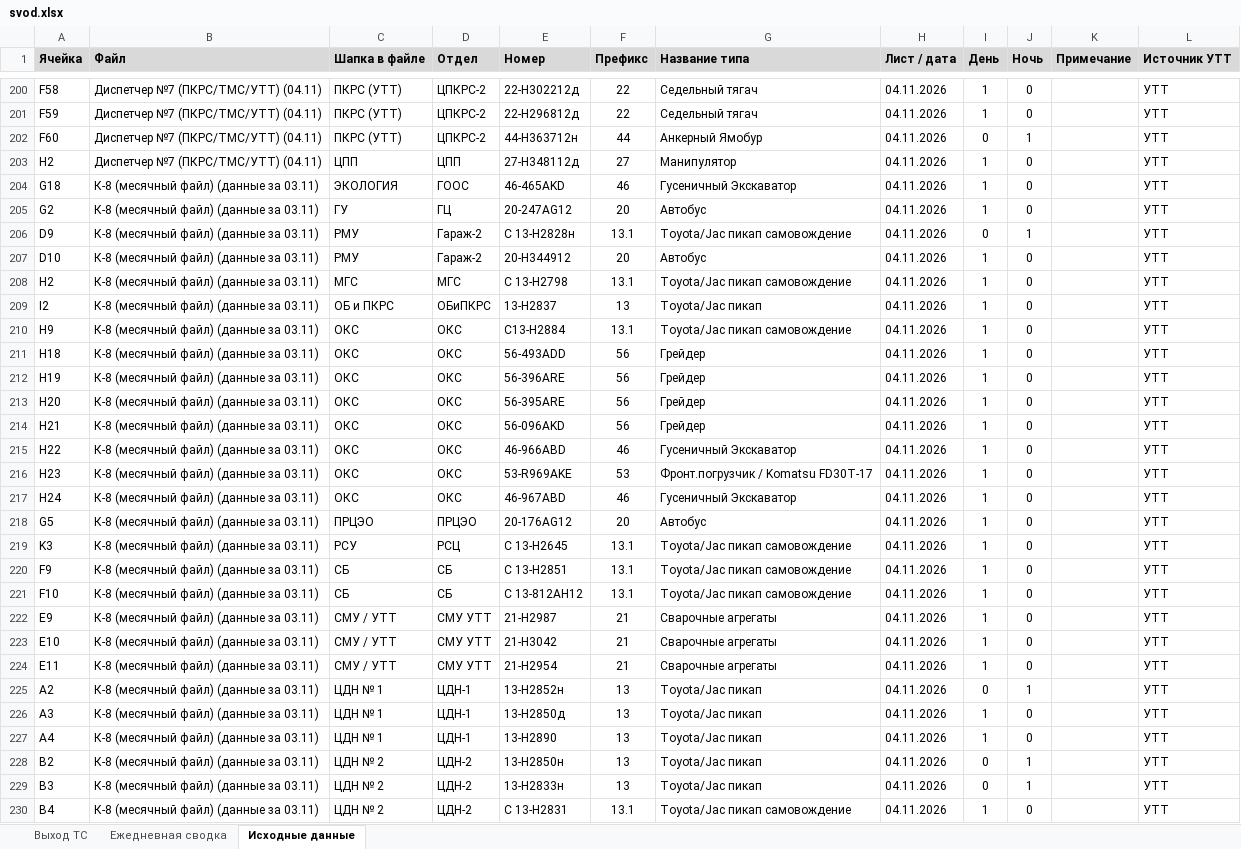
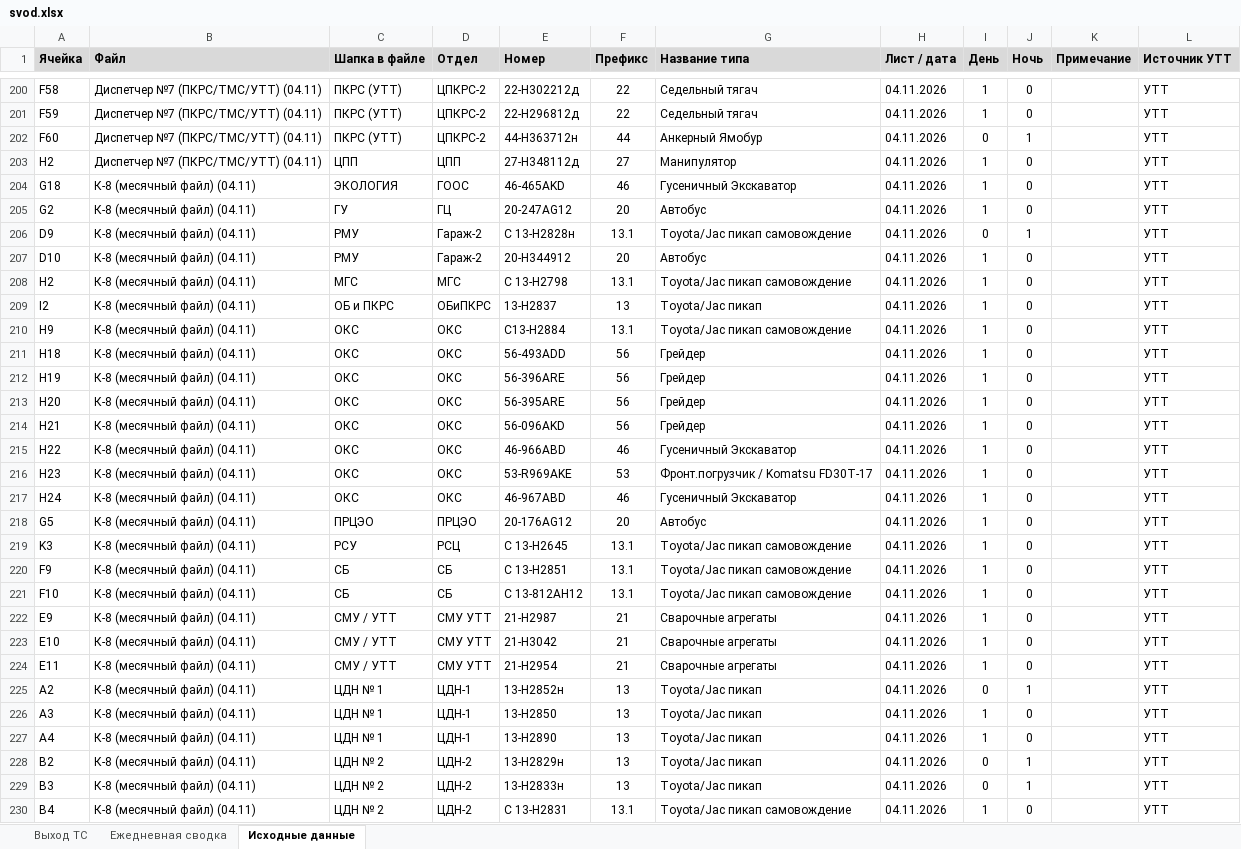
Before and after one commit to aura2889/summary, an Excel workbook: archive/2026-11-04/svod.xlsx, sheet Исходные данные, drawn as a sheet; only a part is shown, gaps mark what is left out; values as stored, in another font and other column widths than the file's, no borders; charts and pictures not drawn; the diff covers the shown part only; the diff names each change by its address in the sheet, - before the commit and + after, or states it on an @@ line.

```diff
--- a/archive/2026-11-04/svod.xlsx (sheet Исходные данные)
+++ b/archive/2026-11-04/svod.xlsx (sheet Исходные данные)
-B204:B230 (Файл): К-8 (месячный файл) (данные за 03.11)
+B204:B230 (Файл): К-8 (месячный файл) (04.11)
-E226 (Номер): 13-Н2850д
+E226 (Номер): 13-Н2850
-E228 (Номер): 13-Н2850н
+E228 (Номер): 13-Н2829н
```
Also changed, not shown: 33 edited cells elsewhere in this sheet, sheet Выход ТС, raw/K8.xlsx, 7 other files.
